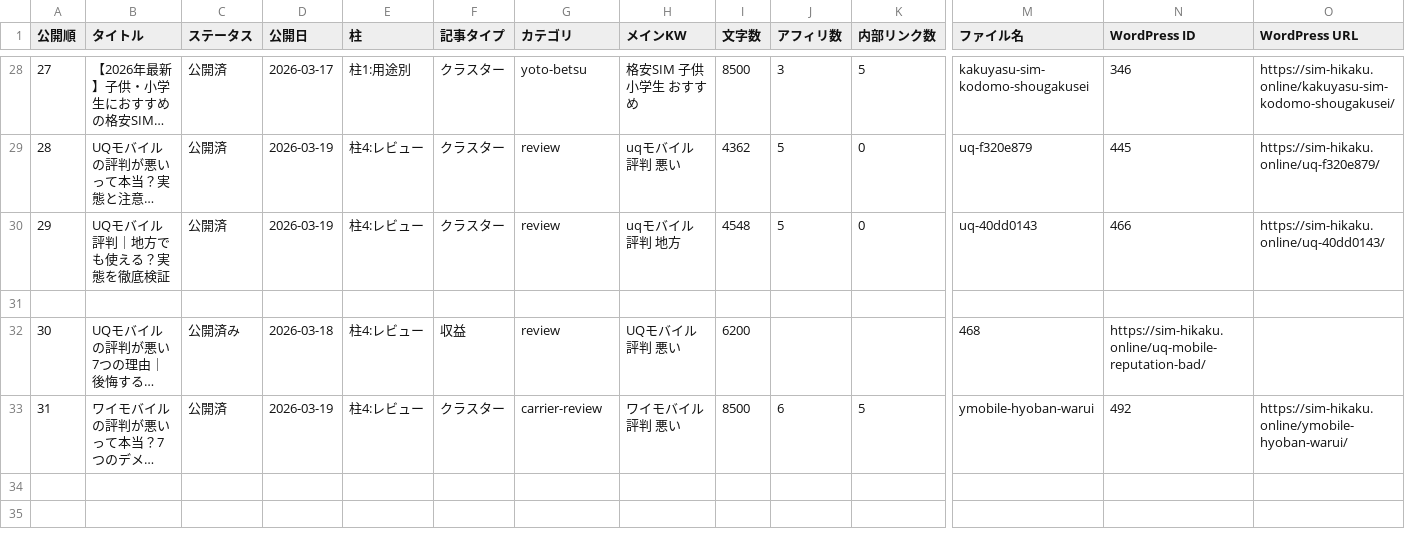
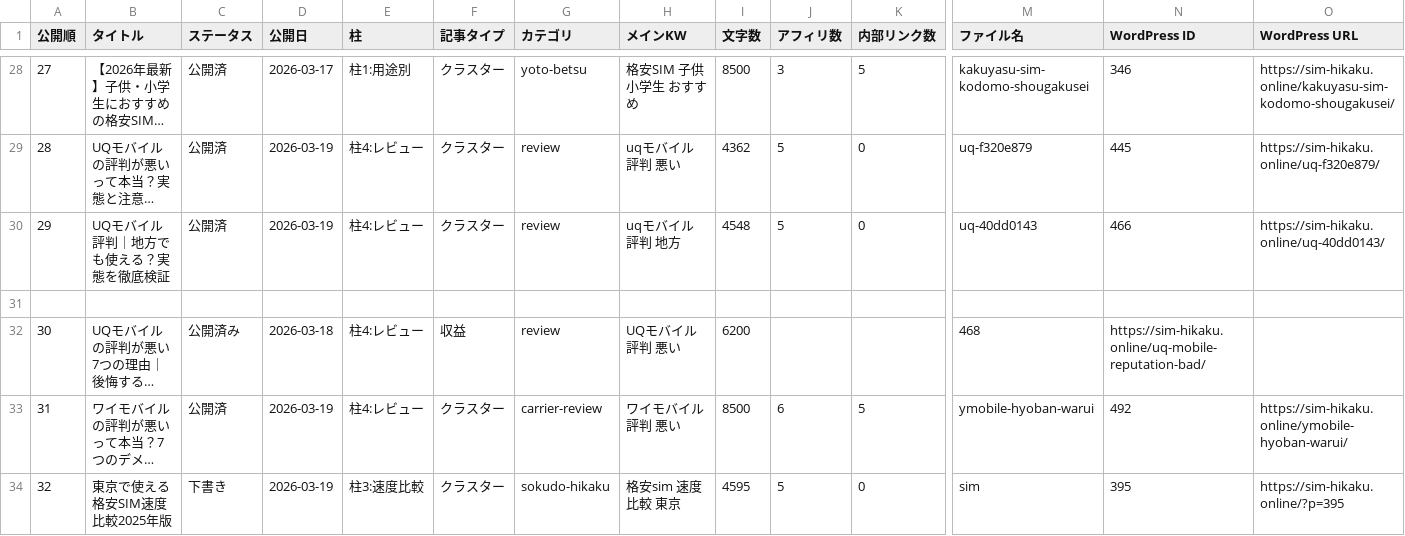
Before and after one commit to tmizuno27/claude-code, a CSV file: sim-hikaku.online/outputs/article-management.csv, drawn as a sheet; only a part is shown, gaps mark what is left out; long unchanged cells end in …; rows hold the shown columns only; the diff names each change by its address in the sheet, - before the commit and + after, or states it on an @@ line.

```diff
--- a/sim-hikaku.online/outputs/article-management.csv
+++ b/sim-hikaku.online/outputs/article-management.csv
+row 34: 32 | 東京で使える格安SIM速度比較2025年版 | 下書き | 2026-03-19 | 柱3:速度比較 | クラスター | sokudo-hikaku | 格安sim 速度 比較 東京 | 4595 | 5 | 0 | sim | 395 | https://sim-hikaku.online/?p=395
```
Also changed, not shown: 2 other files.
